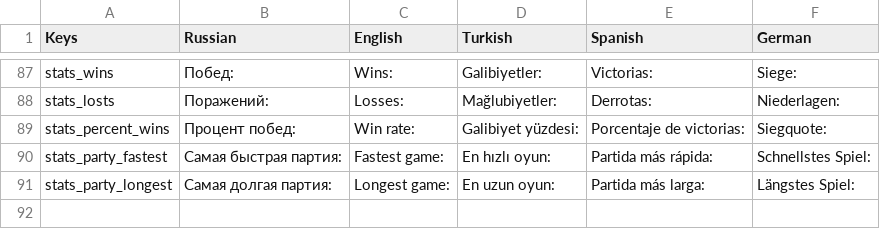
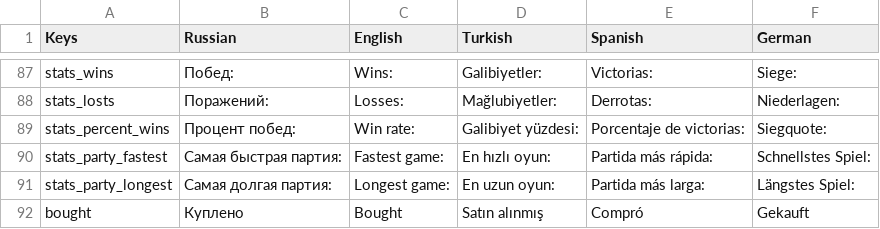
Before and after one commit to BoberUnity2023/KlondikeGO, a CSV file: Assets/Resources/I2Loc Klondice Localization.csv, drawn as a sheet; only a part is shown, gaps mark what is left out.

```diff
--- a/Assets/Resources/I2Loc Klondice Localization.csv
+++ b/Assets/Resources/I2Loc Klondice Localization.csv
@@ -91 +91,2 @@ stats_party_fastest,Самая быстрая партия:,Fastest game:,En hı
 stats_party_longest,Самая долгая партия:,Longest game:,En uzun oyun:,Partida más larga:,Längstes Spiel:
+bought,Куплено,Bought ,Satın alınmış ,Compró ,Gekauft
```
Also changed, not shown: 16 other files.
